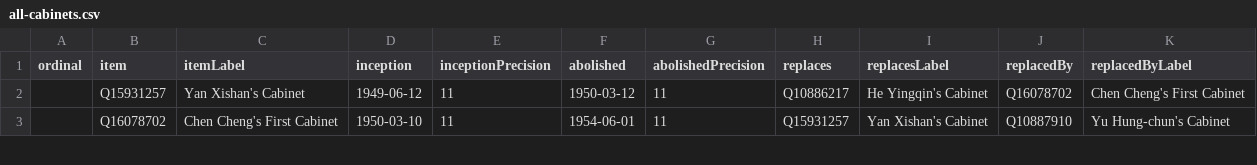
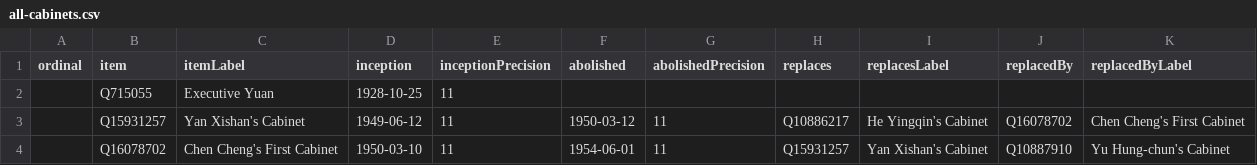
Before and after one commit to every-politician-scrapers/taiwan, a CSV file: wikidata/results/all-cabinets.csv, drawn as a sheet; only a part is shown; the diff names each change by its address in the sheet, - before the commit and + after, or states it on an @@ line.

```diff
--- a/wikidata/results/all-cabinets.csv
+++ b/wikidata/results/all-cabinets.csv
+row 2:  | Q715055 | Executive Yuan | 1928-10-25 | 11
```
Also changed, not shown: wikidata/results/other-positions.csv.
